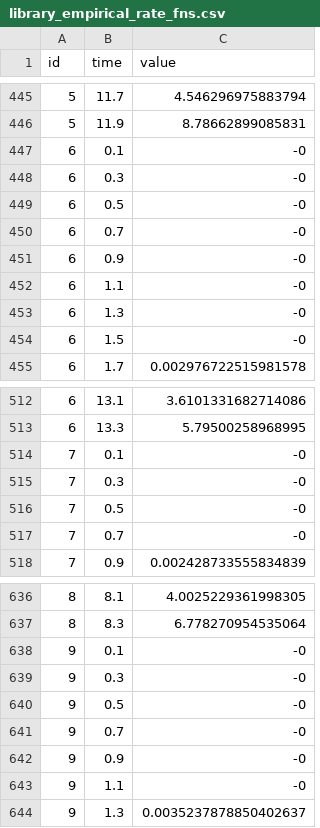
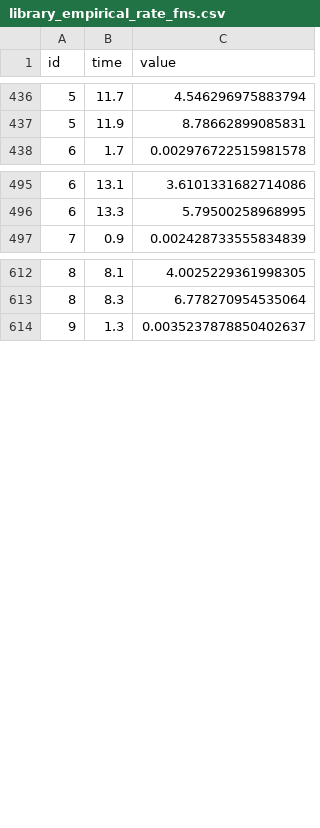
Before and after one commit to CDCgov/ixa-epi-isolation, a CSV file: input/library_empirical_rate_fns.csv, drawn as a sheet; only a part is shown, gaps mark what is left out; the diff covers the shown part only; the diff names each change by its address in the sheet, - before the commit and + after, or states it on an @@ line.

```diff
--- a/input/library_empirical_rate_fns.csv
+++ b/input/library_empirical_rate_fns.csv
-row 447: 6 | 0.1 | -0
-row 448: 6 | 0.3 | -0
-row 449: 6 | 0.5 | -0
-row 450: 6 | 0.7 | -0
-row 451: 6 | 0.9 | -0
-row 452: 6 | 1.1 | -0
-row 453: 6 | 1.3 | -0
-row 454: 6 | 1.5 | -0
-row 514: 7 | 0.1 | -0
-row 515: 7 | 0.3 | -0
-row 516: 7 | 0.5 | -0
-row 517: 7 | 0.7 | -0
-row 638: 9 | 0.1 | -0
-row 639: 9 | 0.3 | -0
-row 640: 9 | 0.5 | -0
-row 641: 9 | 0.7 | -0
-row 642: 9 | 0.9 | -0
-row 643: 9 | 1.1 | -0
```
Also changed, not shown: 14 removed rows elsewhere in this file, 2 other files.
